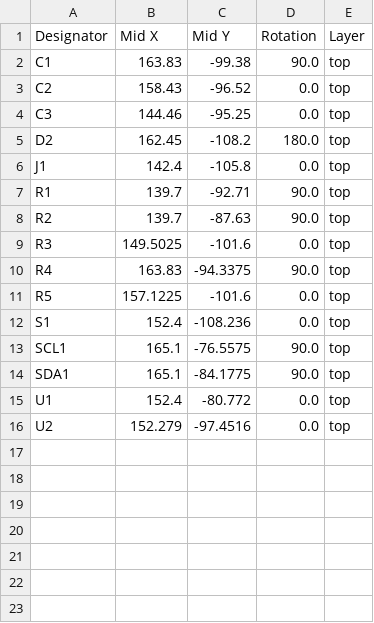
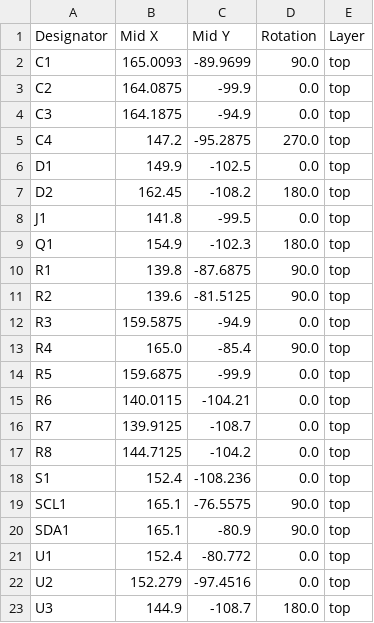
Before and after one commit to Toglefritz/Brine, a CSV file: brine_electronics/Brine Mainboard/production/positions.csv, drawn as a sheet.

```diff
--- a/brine_electronics/Brine Mainboard/production/positions.csv
+++ b/brine_electronics/Brine Mainboard/production/positions.csv
@@ -1,16 +1,23 @@
 Designator,Mid X,Mid Y,Rotation,Layer
-C1,163.83,-99.38,90.0,top
-C2,158.43,-96.52,0.0,top
-C3,144.46,-95.25,0.0,top
+C1,165.0093,-89.9699,90.0,top
+C2,164.0875,-99.9,0.0,top
+C3,164.1875,-94.9,0.0,top
+C4,147.2,-95.2875,270.0,top
+D1,149.9,-102.5,0.0,top
 D2,162.45,-108.2,180.0,top
-J1,142.4,-105.8,0.0,top
-R1,139.7,-92.71,90.0,top
-R2,139.7,-87.63,90.0,top
-R3,149.5025,-101.6,0.0,top
-R4,163.83,-94.3375,90.0,top
-R5,157.1225,-101.6,0.0,top
+J1,141.8,-99.5,0.0,top
+Q1,154.9,-102.3,180.0,top
+R1,139.8,-87.6875,90.0,top
+R2,139.6,-81.5125,90.0,top
+R3,159.5875,-94.9,0.0,top
+R4,165.0,-85.4,90.0,top
+R5,159.6875,-99.9,0.0,top
+R6,140.0115,-104.21,0.0,top
+R7,139.9125,-108.7,0.0,top
+R8,144.7125,-104.2,0.0,top
 S1,152.4,-108.236,0.0,top
 SCL1,165.1,-76.5575,90.0,top
-SDA1,165.1,-84.1775,90.0,top
+SDA1,165.1,-80.9,90.0,top
 U1,152.4,-80.772,0.0,top
 U2,152.279,-97.4516,0.0,top
+U3,144.9,-108.7,180.0,top
```
Also changed, not shown: brine_electronics/Brine Mainboard/production/bom.csv, 44 other files.
